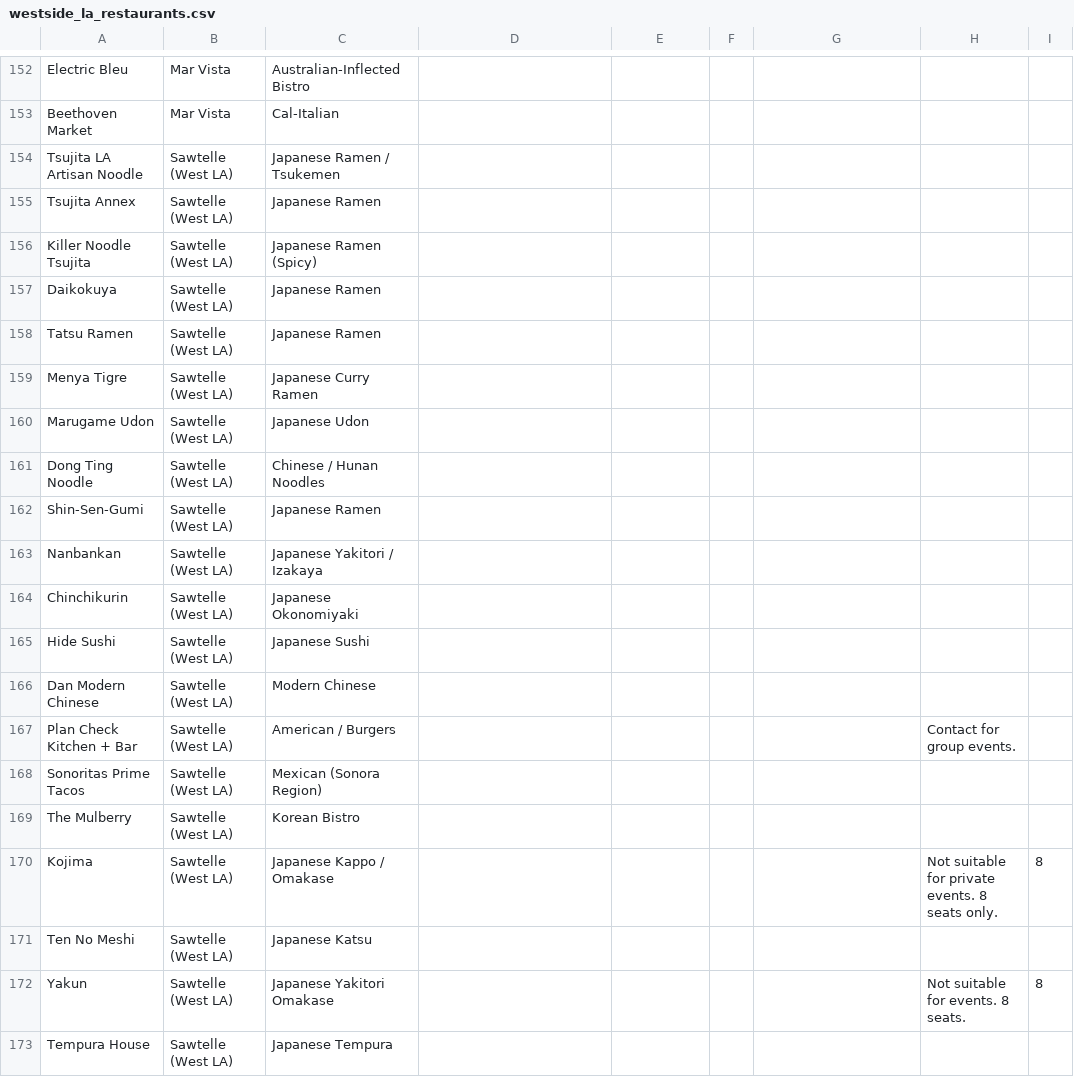
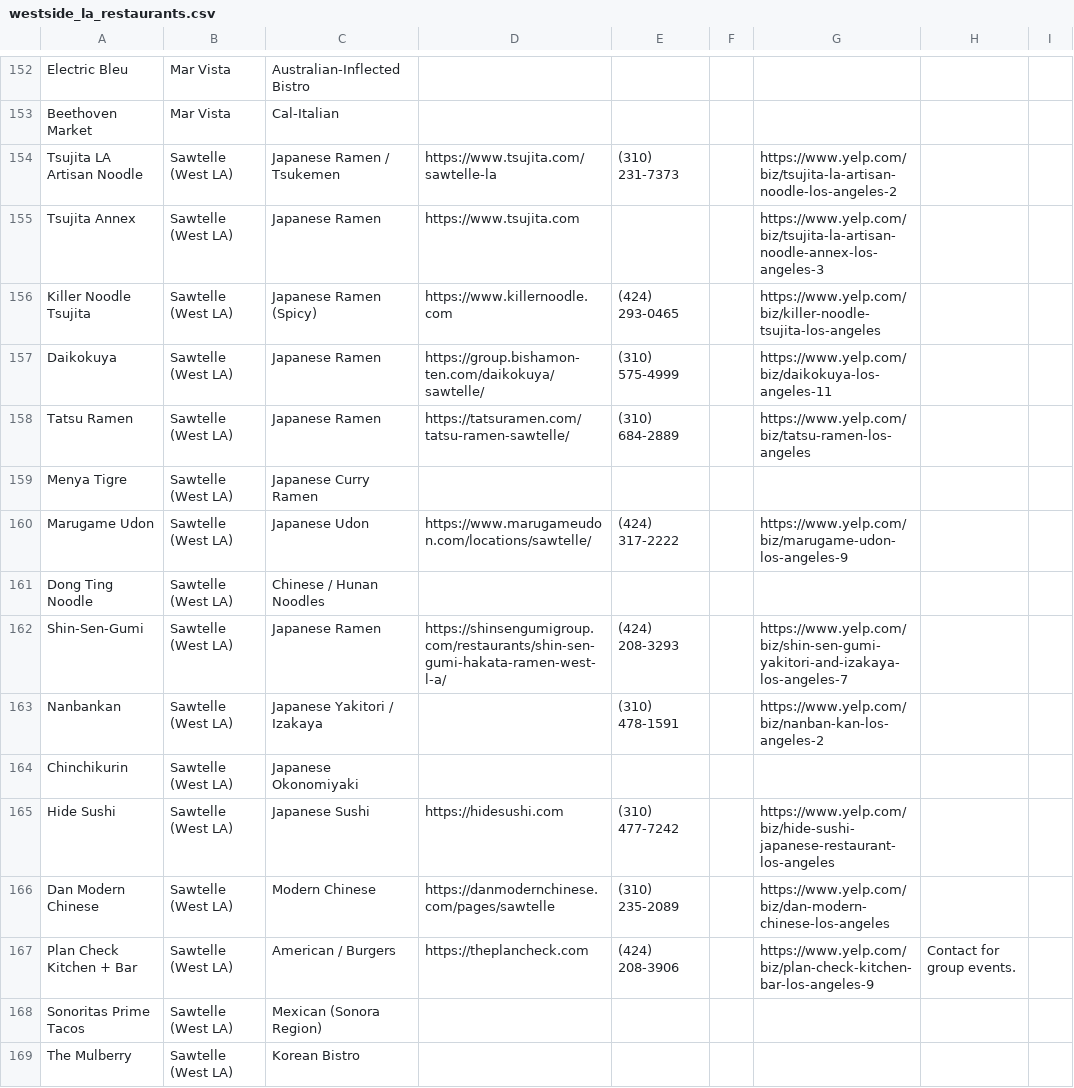
Before and after one commit to willj529/westcoastevents, a CSV file: westside_la_restaurants.csv, drawn as a sheet; only a part is shown, gaps mark what is left out; the shorter side is filled out with more unchanged rows; the diff names each change by its address in the sheet, - before the commit and + after, or states it on an @@ line.

```diff
--- a/westside_la_restaurants.csv
+++ b/westside_la_restaurants.csv
-D154: (empty)
+D154: https://www.tsujita.com/sawtelle-la
-E154: (empty)
+E154: (310) 231-7373
-G154: (empty)
+G154: https://www.yelp.com/biz/tsujita-la-artisan-noodle-los-angeles-2
-D155: (empty)
+D155: https://www.tsujita.com
-G155: (empty)
+G155: https://www.yelp.com/biz/tsujita-la-artisan-noodle-annex-los-angeles-3
-D156: (empty)
+D156: https://www.killernoodle.com
-E156: (empty)
+E156: (424) 293-0465
-G156: (empty)
+G156: https://www.yelp.com/biz/killer-noodle-tsujita-los-angeles
-D157: (empty)
+D157: https://group.bishamon-ten.com/daikokuya/sawtelle/
-E157: (empty)
+E157: (310) 575-4999
-G157: (empty)
+G157: https://www.yelp.com/biz/daikokuya-los-angeles-11
-D158: (empty)
+D158: https://tatsuramen.com/tatsu-ramen-sawtelle/
-E158: (empty)
+E158: (310) 684-2889
-G158: (empty)
+G158: https://www.yelp.com/biz/tatsu-ramen-los-angeles
-D160: (empty)
+D160: https://www.marugameudon.com/locations/sawtelle/
-E160: (empty)
+E160: (424) 317-2222
-G160: (empty)
+G160: https://www.yelp.com/biz/marugame-udon-los-angeles-9
-D162: (empty)
+D162: https://shinsengumigroup.com/restaurants/shin-sen-gumi-hakata-ramen-west-l-a/
-E162: (empty)
+E162: (424) 208-3293
-G162: (empty)
+G162: https://www.yelp.com/biz/shin-sen-gumi-yakitori-and-izakaya-los-angeles-7
-E163: (empty)
+E163: (310) 478-1591
-G163: (empty)
+G163: https://www.yelp.com/biz/nanban-kan-los-angeles-2
-D165: (empty)
+D165: https://hidesushi.com
-E165: (empty)
+E165: (310) 477-7242
-G165: (empty)
+G165: https://www.yelp.com/biz/hide-sushi-japanese-restaurant-los-angeles
-D166: (empty)
+D166: https://danmodernchinese.com/pages/sawtelle
-E166: (empty)
+E166: (310) 235-2089
-G166: (empty)
+G166: https://www.yelp.com/biz/dan-modern-chinese-los-angeles
-D167: (empty)
+D167: https://theplancheck.com
-E167: (empty)
+E167: (424) 208-3906
-G167: (empty)
+G167: https://www.yelp.com/biz/plan-check-kitchen-bar-los-angeles-9
```
